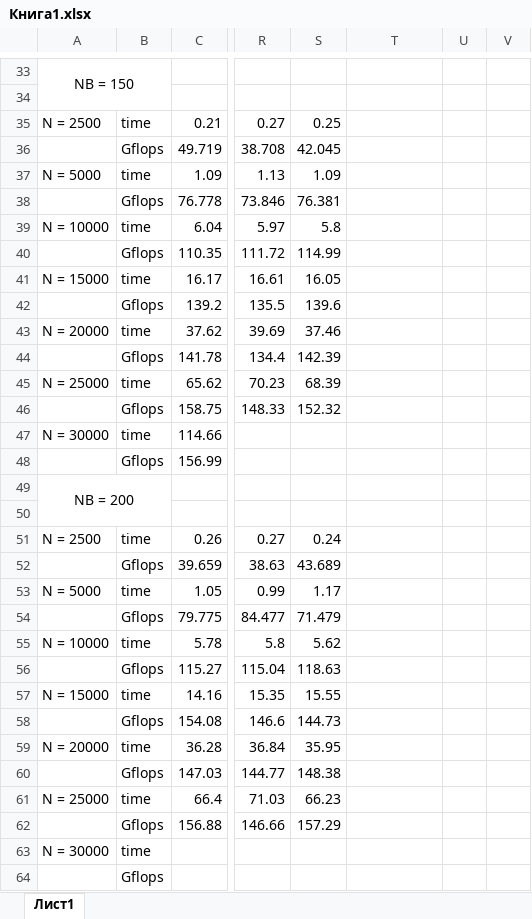
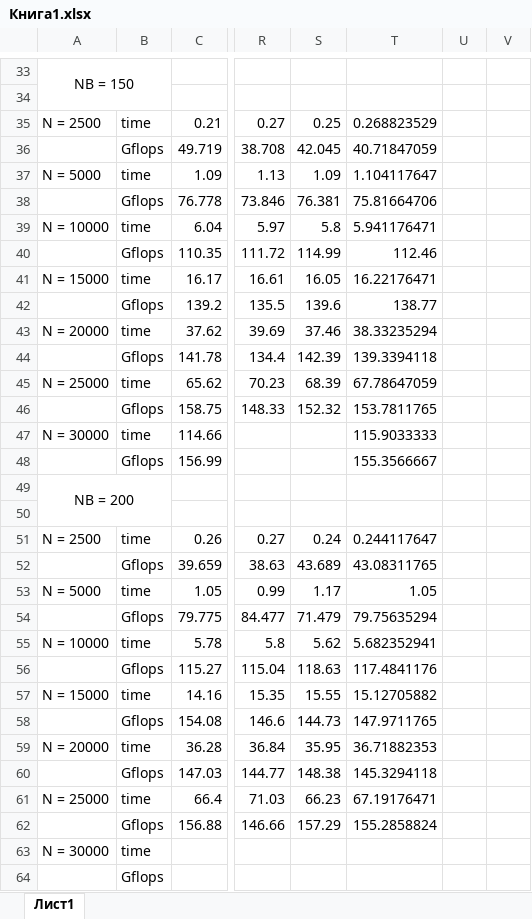
Before and after one commit to dborsakov/result, an Excel workbook: Расчеты/Книга1.xlsx, sheet Лист1, drawn as a sheet; only a part is shown, gaps mark what is left out; values as stored, in another font and other column widths than the file's, no borders; charts and pictures not drawn; the diff covers the shown part only; the diff names each change by its address in the sheet, - before the commit and + after, or states it on an @@ line.

```diff
--- a/Расчеты/Книга1.xlsx (sheet Лист1)
+++ b/Расчеты/Книга1.xlsx (sheet Лист1)
-T35: (empty)
+T35: 0.268823529
-T36: (empty)
+T36: 40.71847059
-T37: (empty)
+T37: 1.104117647
-T38: (empty)
+T38: 75.81664706
-T39: (empty)
+T39: 5.941176471
-T40: (empty)
+T40: 112.46
-T41: (empty)
+T41: 16.22176471
-T42: (empty)
+T42: 138.77
-T43: (empty)
+T43: 38.33235294
-T44: (empty)
+T44: 139.3394118
-T45: (empty)
+T45: 67.78647059
-T46: (empty)
+T46: 153.7811765
-T47: (empty)
+T47: 115.9033333
-T48: (empty)
+T48: 155.3566667
-T51: (empty)
+T51: 0.244117647
-T52: (empty)
+T52: 43.08311765
-T53: (empty)
+T53: 1.05
-T54: (empty)
+T54: 79.75635294
-T55: (empty)
+T55: 5.682352941
-T56: (empty)
+T56: 117.4841176
-T57: (empty)
+T57: 15.12705882
-T58: (empty)
+T58: 147.9711765
-T59: (empty)
+T59: 36.71882353
-T60: (empty)
+T60: 145.3294118
-T61: (empty)
+T61: 67.19176471
-T62: (empty)
+T62: 155.2858824
```
Also changed, not shown: 22 edited cells elsewhere in this sheet, charts or pictures, 1 other file.
